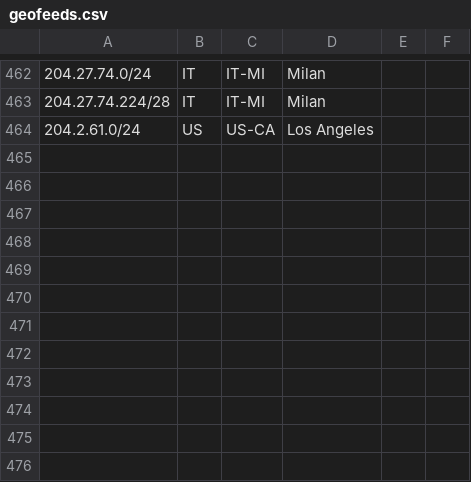
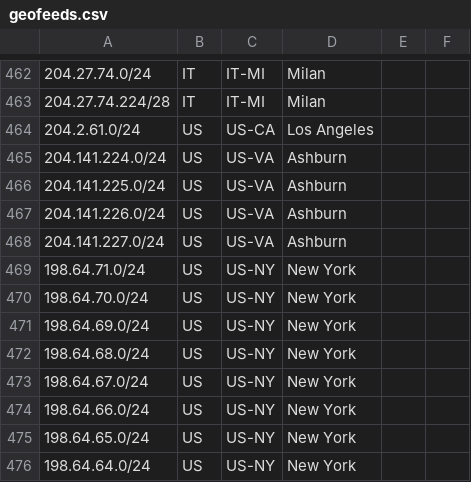
Before and after one commit to nttgin/geofeeds, a CSV file: geofeeds.csv, drawn as a sheet; only a part is shown, gaps mark what is left out; the diff names each change by its address in the sheet, - before the commit and + after, or states it on an @@ line.

Commit message:
Update geofeeds.csv
Added:

204.141.224.0/24,US,US-VA,Ashburn,
204.141.225.0/24,US,US-VA,Ashburn,
204.141.226.0/24,US,US-VA,Ashburn,
204.141.227.0/24,US,US-VA,Ashburn,
198.64.71.0/24,US,US-NY,New York,
198.64.70.0/24,US,US-NY,New York,
198.64.69.0/24,US,US-NY,New York,
198.64.68.0/24,US,US-NY,New York,
198.64.67.0/24,US,US-NY,New York,
198.64.66.0/24,US,US-NY,New York,
198.64.65.0/24,US,US-NY,New York,
198.64.64.0/24,US,US-NY,New York,

```diff
--- a/geofeeds.csv
+++ b/geofeeds.csv
+row 465: 204.141.224.0/24 | US | US-VA | Ashburn
+row 466: 204.141.225.0/24 | US | US-VA | Ashburn
+row 467: 204.141.226.0/24 | US | US-VA | Ashburn
+row 468: 204.141.227.0/24 | US | US-VA | Ashburn
+row 469: 198.64.71.0/24 | US | US-NY | New York
+row 470: 198.64.70.0/24 | US | US-NY | New York
+row 471: 198.64.69.0/24 | US | US-NY | New York
+row 472: 198.64.68.0/24 | US | US-NY | New York
+row 473: 198.64.67.0/24 | US | US-NY | New York
+row 474: 198.64.66.0/24 | US | US-NY | New York
+row 475: 198.64.65.0/24 | US | US-NY | New York
+row 476: 198.64.64.0/24 | US | US-NY | New York
```
